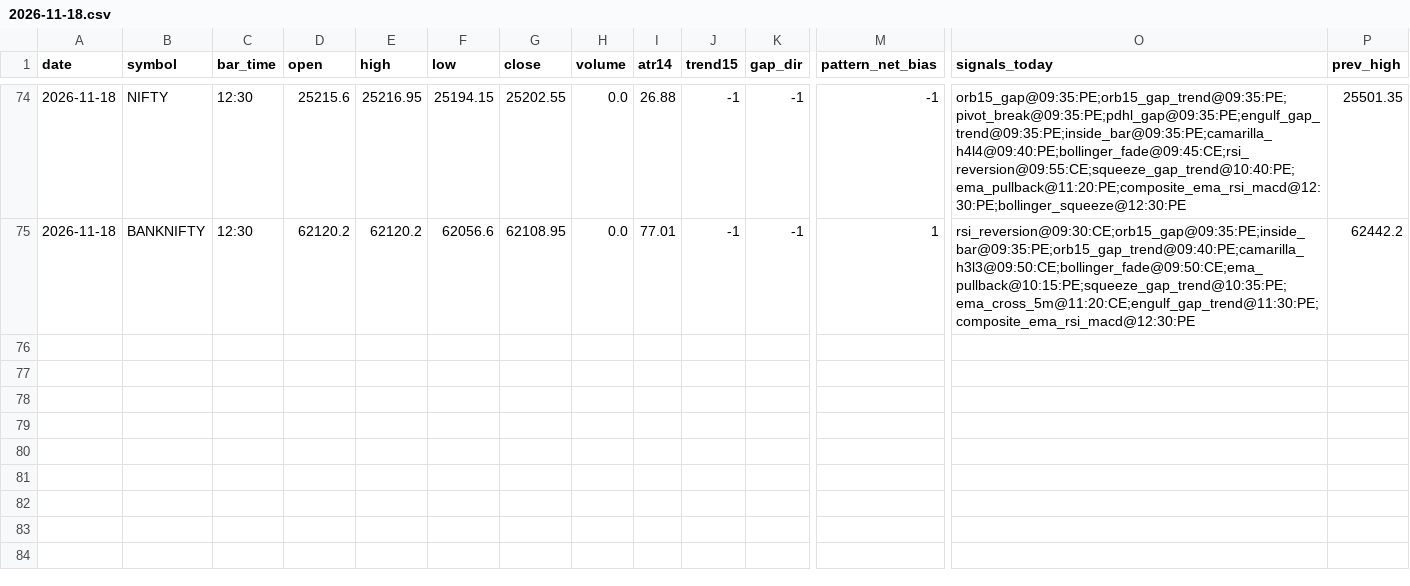
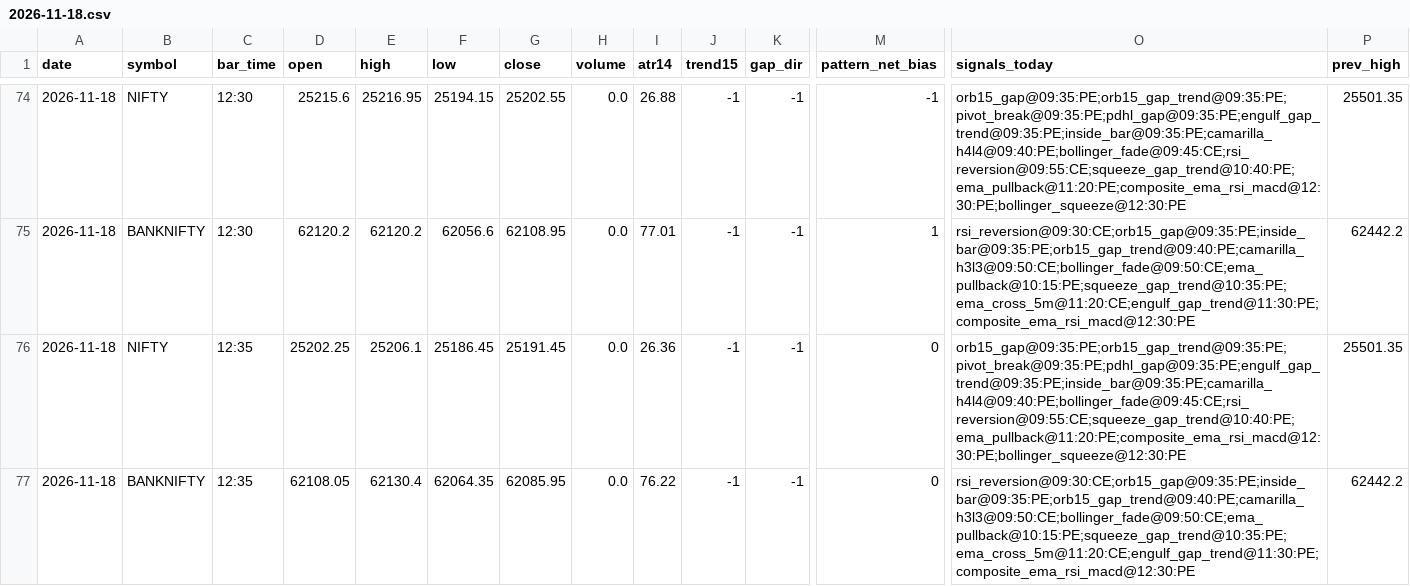
Before and after one commit to kothasanketh93-afk/options-alert-scanner, a CSV file: ledger/pattern_tape/2026-11-18.csv, drawn as a sheet; only a part is shown, gaps mark what is left out; rows hold the shown columns only; the diff names each change by its address in the sheet, - before the commit and + after, or states it on an @@ line.

```diff
--- a/ledger/pattern_tape/2026-11-18.csv
+++ b/ledger/pattern_tape/2026-11-18.csv
+row 76: 2026-11-18 | NIFTY | 12:35 | 25202.25 | 25206.1 | 25186.45 | 25191.45 | 0.0 | 26.36 | -1 | -1 | 0 | orb15_gap@09:35:PE;orb15_gap_trend@09:35:PE;pivot_break@09:35:PE;pdhl_gap@09:35:PE;engulf_gap_trend@09:35:PE;inside_bar@09:35:PE;camarilla_h4l4@09:40:PE;bollinger_fade@09:45:CE;rsi_reversion@09:55:CE;squeeze_gap_trend@10:40:PE;ema_pullback@11:20:PE;composite_ema_rsi_macd@12:30:PE;bollinger_squeeze@12:30:PE | 25501.35
+row 77: 2026-11-18 | BANKNIFTY | 12:35 | 62108.05 | 62130.4 | 62064.35 | 62085.95 | 0.0 | 76.22 | -1 | -1 | 0 | rsi_reversion@09:30:CE;orb15_gap@09:35:PE;inside_bar@09:35:PE;orb15_gap_trend@09:40:PE;camarilla_h3l3@09:50:CE;bollinger_fade@09:50:CE;ema_pullback@10:15:PE;squeeze_gap_trend@10:35:PE;ema_cross_5m@11:20:CE;engulf_gap_trend@11:30:PE;composite_ema_rsi_macd@12:30:PE | 62442.2
```
Also changed, not shown: ledger/outcomes.csv, 3 other files.
